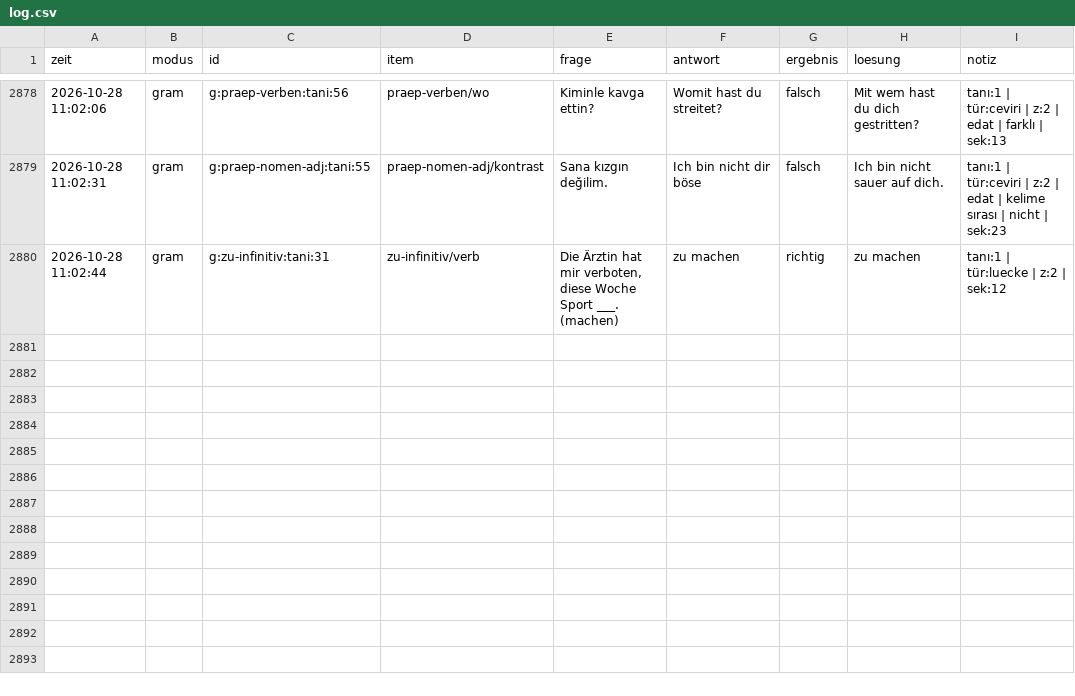
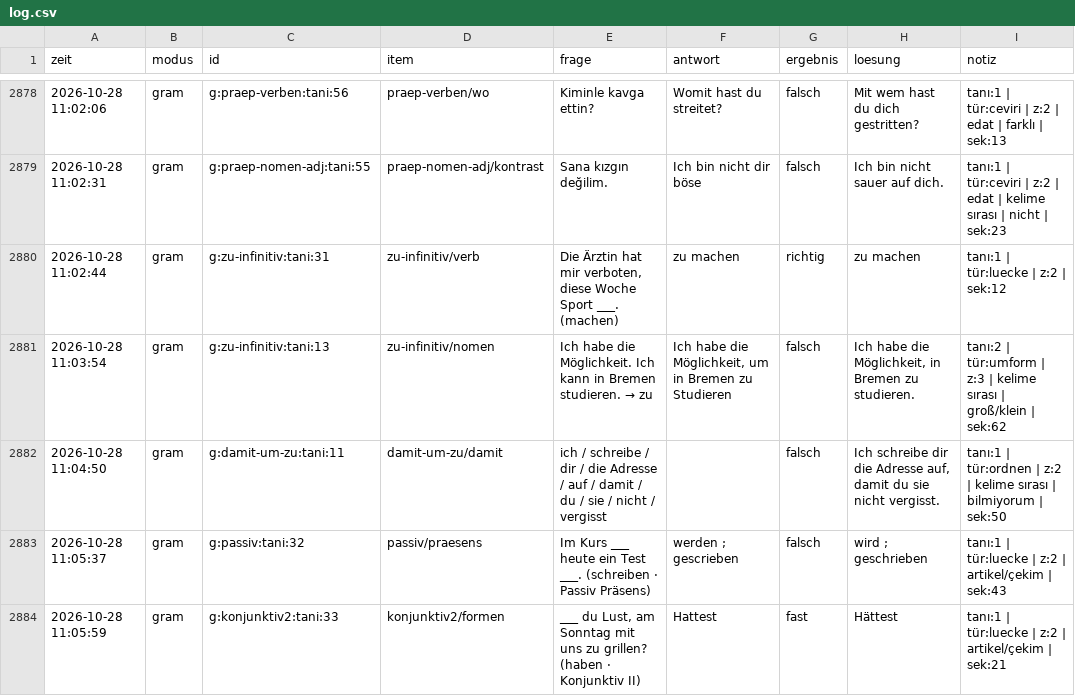
Before and after one commit to TunaArslankaya/Almanca-Tekrar, a CSV file: log/log.csv, drawn as a sheet; only a part is shown, gaps mark what is left out; the diff names each change by its address in the sheet, - before the commit and + after, or states it on an @@ line.

Commit message:
log: 4 cevap

```diff
--- a/log/log.csv
+++ b/log/log.csv
+row 2881: 2026-10-28 11:03:54 | gram | g:zu-infinitiv:tani:13 | zu-infinitiv/nomen | Ich habe die Möglichkeit. Ich kann in Bremen studieren. → zu | Ich habe die Möglichkeit, um in Bremen zu Studieren | falsch | Ich habe die Möglichkeit, in Bremen zu studieren. | tanı:2 | tür:umform | z:3 | kelime sırası | groß/klein | sek:62
+row 2882: 2026-10-28 11:04:50 | gram | g:damit-um-zu:tani:11 | damit-um-zu/damit | ich / schreibe / dir / die Adresse / auf / damit / du / sie / nicht / vergisst |  | falsch | Ich schreibe dir die Adresse auf, damit du sie nicht vergisst. | tanı:1 | tür:ordnen | z:2 | kelime sırası | bilmiyorum | sek:50
+row 2883: 2026-10-28 11:05:37 | gram | g:passiv:tani:32 | passiv/praesens | Im Kurs ___ heute ein Test ___. (schreiben · Passiv Präsens) | werden ; gescrieben | falsch | wird ; geschrieben | tanı:1 | tür:luecke | z:2 | artikel/çekim | sek:43
+row 2884: 2026-10-28 11:05:59 | gram | g:konjunktiv2:tani:33 | konjunktiv2/formen | ___ du Lust, am Sonntag mit uns zu grillen? (haben · Konjunktiv II) | Hattest | fast | Hättest | tanı:1 | tür:luecke | z:2 | artikel/çekim | sek:21
```
